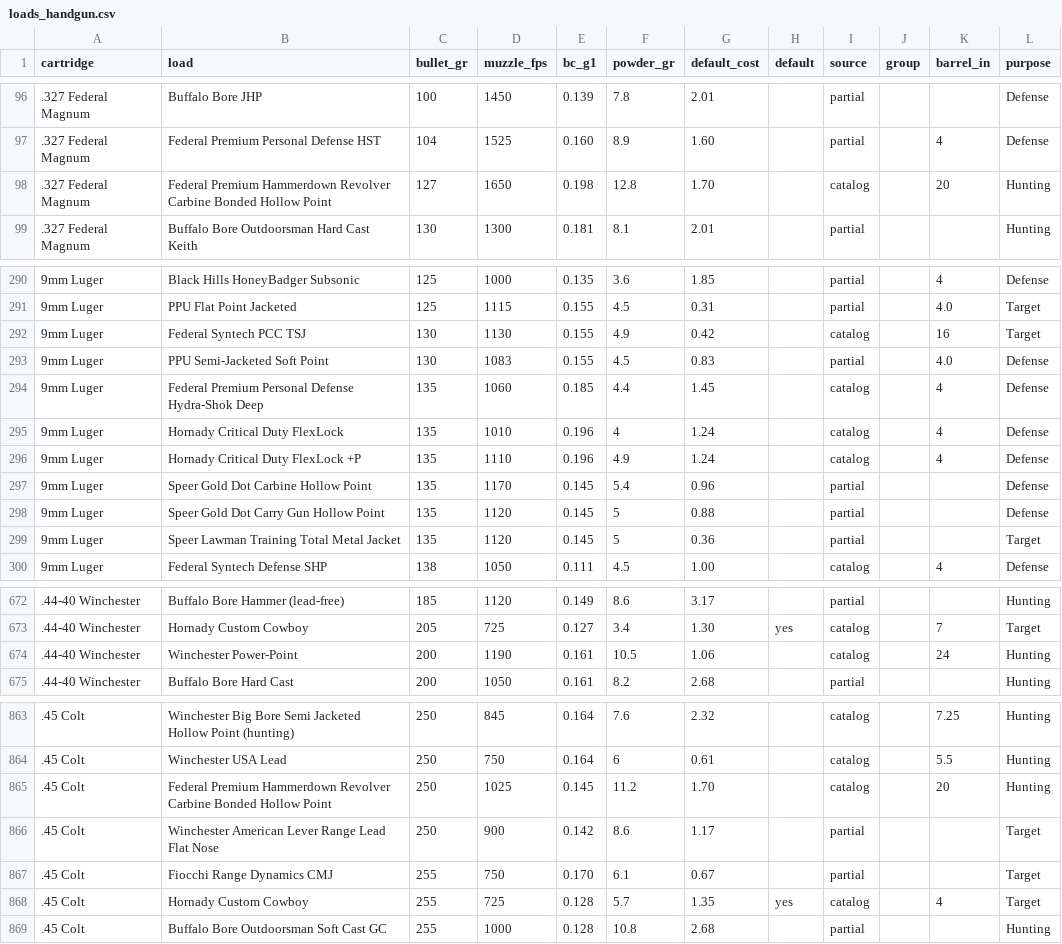
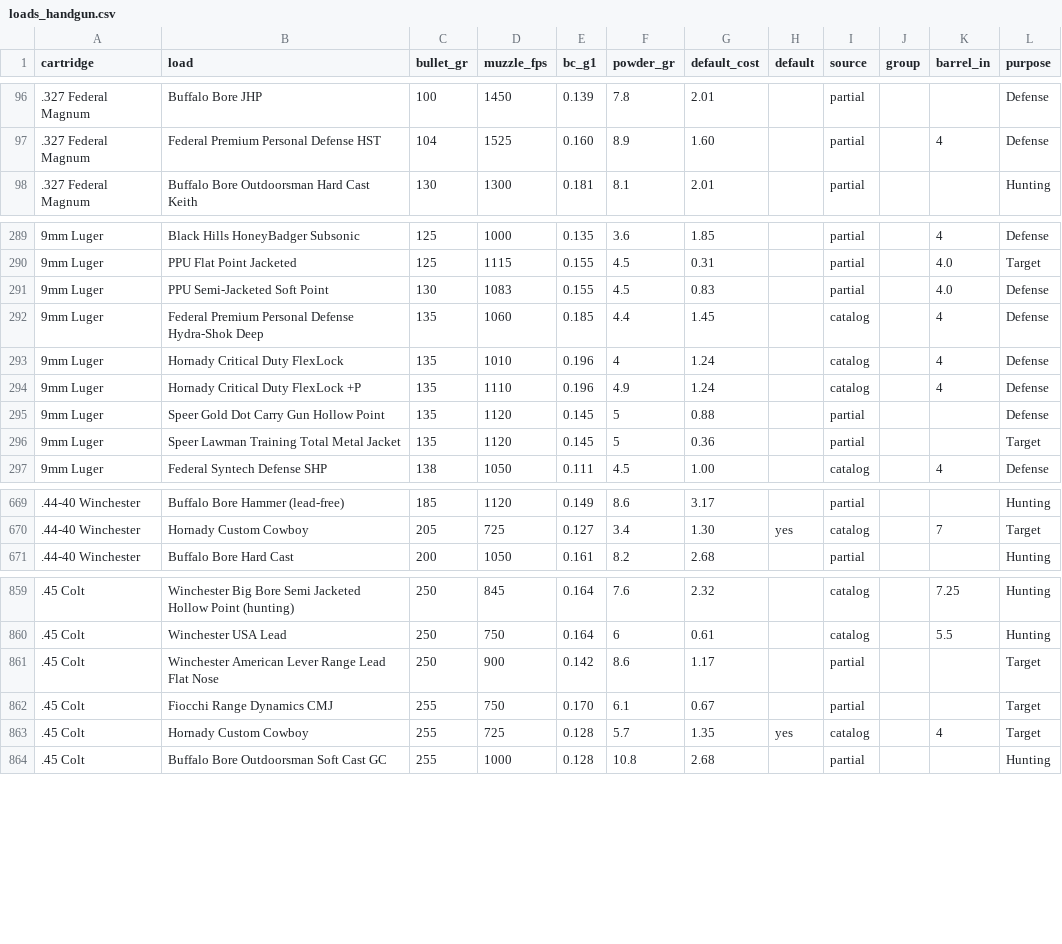
Before and after one commit to mrakz03/Load-Lore, a CSV file: data/loads_handgun.csv, drawn as a sheet; only a part is shown, gaps mark what is left out.

```diff
--- a/data/loads_handgun.csv
+++ b/data/loads_handgun.csv
@@ -97,3 +97,2 @@ cartridge,load,bullet_gr,muzzle_fps,bc_g1,powder_gr,default_cost,default,source,
 .327 Federal Magnum,Federal Premium Personal Defense HST,104,1525,0.160,8.9,1.60,,partial,,4,Defense
-.327 Federal Magnum,Federal Premium Hammerdown Revolver Carbine Bonded Hollow Point,127,1650,0.198,12.8,1.70,,catalog,,20,Hunting
 .327 Federal Magnum,Buffalo Bore Outdoorsman Hard Cast Keith,130,1300,0.181,8.1,2.01,,partial,,,Hunting
@@ -291,3 +290,2 @@ cartridge,load,bullet_gr,muzzle_fps,bc_g1,powder_gr,default_cost,default,source,
 9mm Luger,PPU Flat Point Jacketed,125,1115,0.155,4.5,0.31,,partial,,4.0,Target
-9mm Luger,Federal Syntech PCC TSJ,130,1130,0.155,4.9,0.42,,catalog,,16,Target
 9mm Luger,PPU Semi-Jacketed Soft Point,130,1083,0.155,4.5,0.83,,partial,,4.0,Defense
@@ -296,3 +294,2 @@ cartridge,load,bullet_gr,muzzle_fps,bc_g1,powder_gr,default_cost,default,source,
 9mm Luger,Hornady Critical Duty FlexLock +P,135,1110,0.196,4.9,1.24,,catalog,,4,Defense
-9mm Luger,Speer Gold Dot Carbine Hollow Point,135,1170,0.145,5.4,0.96,,partial,,,Defense
 9mm Luger,Speer Gold Dot Carry Gun Hollow Point,135,1120,0.145,5,0.88,,partial,,,Defense
@@ -673,3 +670,2 @@ cartridge,load,bullet_gr,muzzle_fps,bc_g1,powder_gr,default_cost,default,source,
 .44-40 Winchester,Hornady Custom Cowboy,205,725,0.127,3.4,1.30,yes,catalog,,7,Target
-.44-40 Winchester,Winchester Power-Point,200,1190,0.161,10.5,1.06,,catalog,,24,Hunting
 .44-40 Winchester,Buffalo Bore Hard Cast,200,1050,0.161,8.2,2.68,,partial,,,Hunting
@@ -864,3 +860,2 @@ cartridge,load,bullet_gr,muzzle_fps,bc_g1,powder_gr,default_cost,default,source,
 .45 Colt,Winchester USA Lead,250,750,0.164,6,0.61,,catalog,,5.5,Hunting
-.45 Colt,Federal Premium Hammerdown Revolver Carbine Bonded Hollow Point,250,1025,0.145,11.2,1.70,,catalog,,20,Hunting
 .45 Colt,Winchester American Lever Range Lead Flat Nose,250,900,0.142,8.6,1.17,,partial,,,Target
```
Also changed, not shown: 7 other files.
